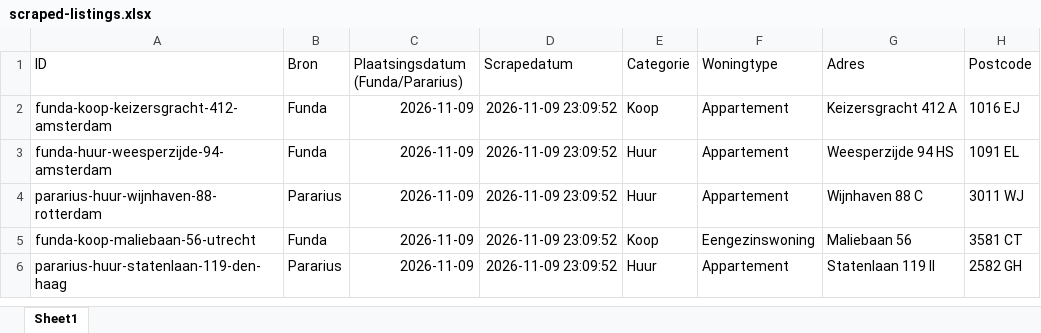
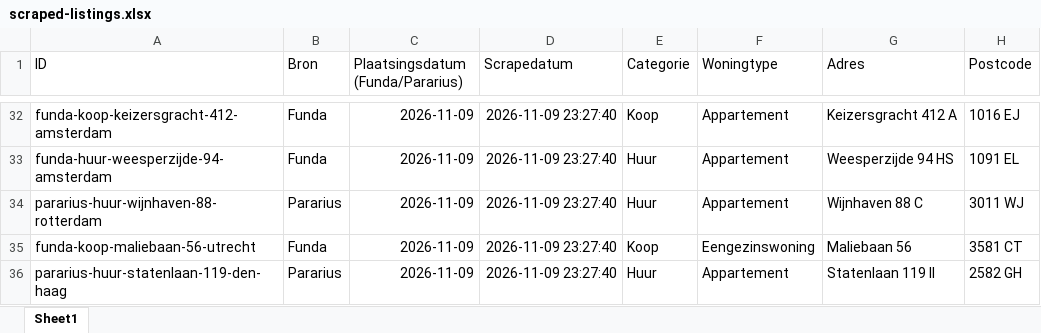
Before and after one commit to JamalDrenthe/WoningVry, an Excel workbook: public/scraped-listings.xlsx, sheet Sheet1, drawn as a sheet; only a part is shown, gaps mark what is left out; values as stored, in another font and other column widths than the file's, no borders; charts and pictures not drawn; addresses are those after the commit; the diff covers the shown part only; the diff names each change by its address in the sheet, - before the commit and + after, or states it on an @@ line.

Commit message:
feat: add direct broker scrapers for 123Wonen, Vastgoed Unie, Rappange, HB Housing with November listings & Google Sheets sync

```diff
--- a/public/scraped-listings.xlsx (sheet Sheet1)
+++ b/public/scraped-listings.xlsx (sheet Sheet1)
-D32:D36 (Scrapedatum): 2026-11-09 23:09:52
+D32:D36 (Scrapedatum): 2026-11-09 23:27:40
```
Also changed, not shown: 30 added rows elsewhere in this sheet, 5 other files.
